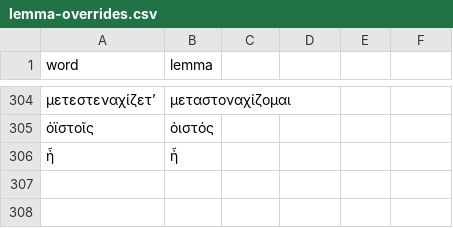
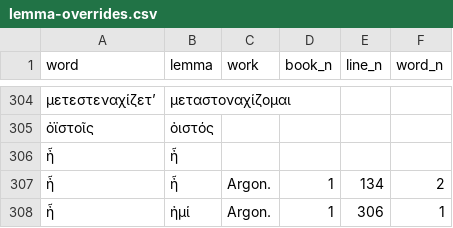
Before and after one commit to sasansom/sedes, a CSV file: src/lemma-overrides.csv, drawn as a sheet; only a part is shown, gaps mark what is left out; the diff names each change by its address in the sheet, - before the commit and + after, or states it on an @@ line.

Commit message:
Allow specifying (work, book_n, line_n, word_n) in lemma overrides.
If a row in lemma-overrides.csv has a work, book_n, line_n, word_n
specified, it applies only to that specific instance of the word. If
work, book_n, line_n, word_n are blank, then it applies to any instance
of the word (that isn't one of the more specific instances).

Closes #91.

```diff
--- a/src/lemma-overrides.csv
+++ b/src/lemma-overrides.csv
-C1: (empty)
+C1: work
-D1: (empty)
+D1: book_n
-E1: (empty)
+E1: line_n
-F1: (empty)
+F1: word_n
+row 307: ἦ | ἦ | Argon. | 1 | 134 | 2
+row 308: ἦ | ἠμί | Argon. | 1 | 306 | 1
```
Also changed, not shown: 4 other files.
